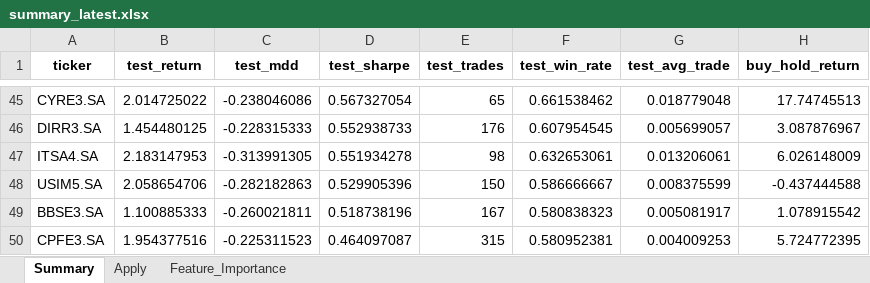
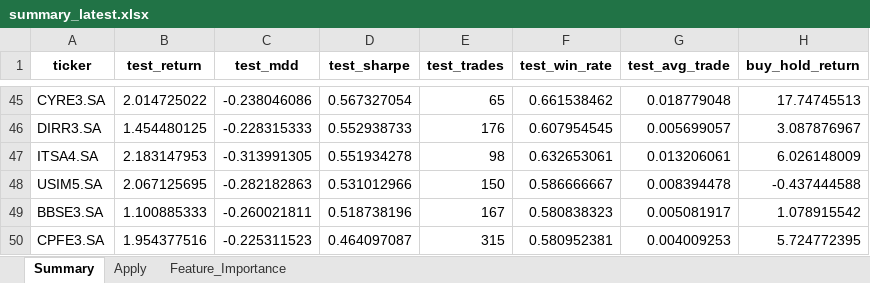
Before and after one commit to gcallj/test, an Excel workbook: summary_latest.xlsx, sheet Summary, drawn as a sheet; only a part is shown, gaps mark what is left out; values as stored, in another font and other column widths than the file's, no borders; the diff names each change by its address in the sheet, - before the commit and + after, or states it on an @@ line.

```diff
--- a/summary_latest.xlsx (sheet Summary)
+++ b/summary_latest.xlsx (sheet Summary)
-B48 (test_return): 2.058654706
+B48 (test_return): 2.067125695
-D48 (test_sharpe): 0.529905396
+D48 (test_sharpe): 0.531012966
-G48 (test_avg_trade): 0.008375599
+G48 (test_avg_trade): 0.008394478
```
Also changed, not shown: sheet Feature_Importance, sheet Apply, 6 other files.
